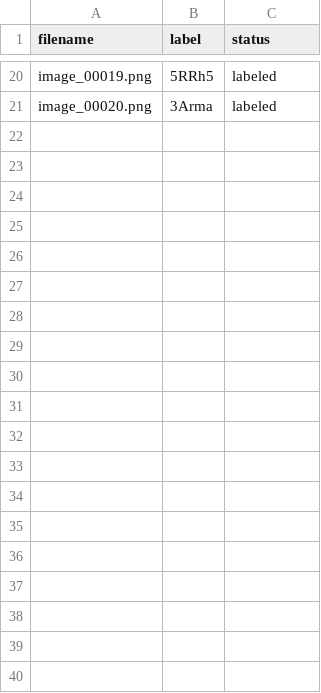
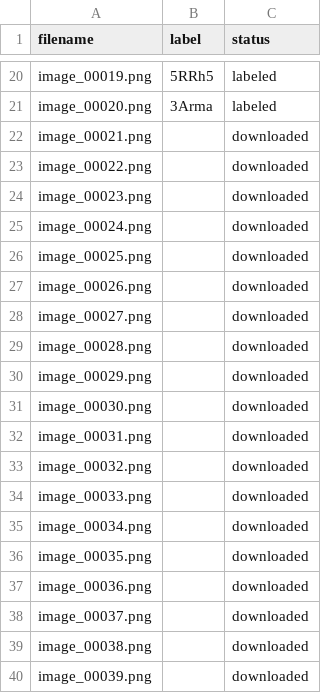
Before and after one commit to VaranasiRajesh612/OCR, a CSV file: image_dataset/manifest.csv, drawn as a sheet; only a part is shown, gaps mark what is left out; the diff covers the shown part only; the diff names each change by its address in the sheet, - before the commit and + after, or states it on an @@ line.

Commit message:
new

```diff
--- a/image_dataset/manifest.csv
+++ b/image_dataset/manifest.csv
+row 22: image_00021.png |  | downloaded
+row 23: image_00022.png |  | downloaded
+row 24: image_00023.png |  | downloaded
+row 25: image_00024.png |  | downloaded
+row 26: image_00025.png |  | downloaded
+row 27: image_00026.png |  | downloaded
+row 28: image_00027.png |  | downloaded
+row 29: image_00028.png |  | downloaded
+row 30: image_00029.png |  | downloaded
+row 31: image_00030.png |  | downloaded
+row 32: image_00031.png |  | downloaded
+row 33: image_00032.png |  | downloaded
+row 34: image_00033.png |  | downloaded
+row 35: image_00034.png |  | downloaded
+row 36: image_00035.png |  | downloaded
+row 37: image_00036.png |  | downloaded
+row 38: image_00037.png |  | downloaded
+row 39: image_00038.png |  | downloaded
+row 40: image_00039.png |  | downloaded
```
Also changed, not shown: 81 added rows elsewhere in this file.
